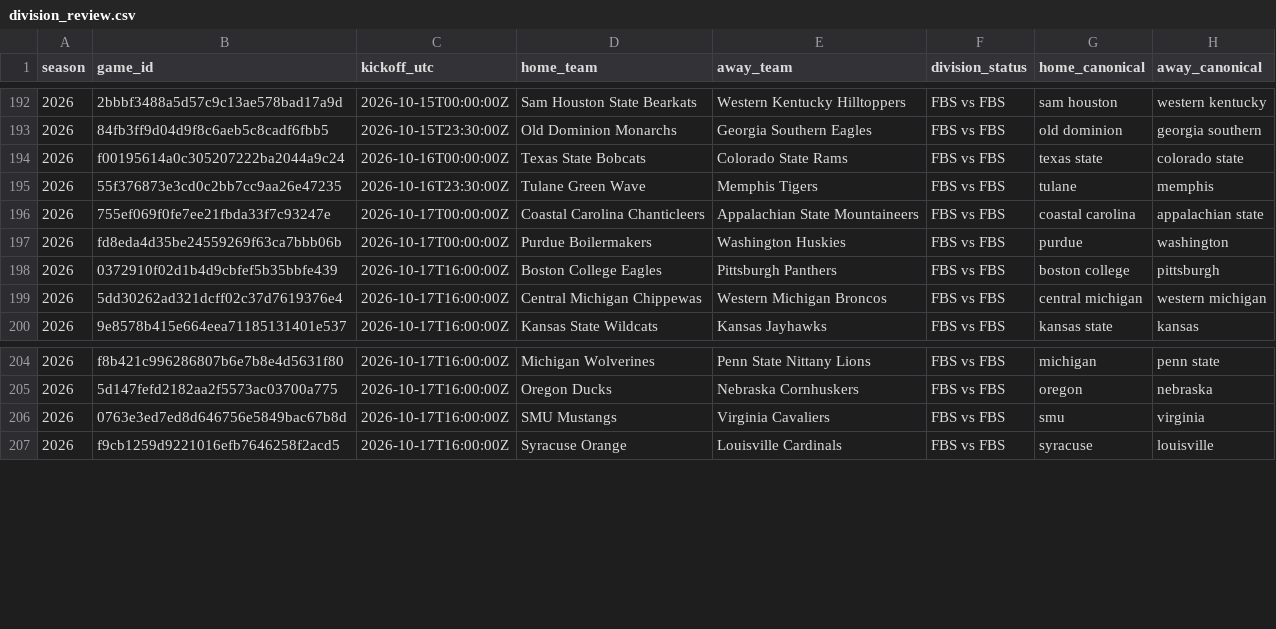
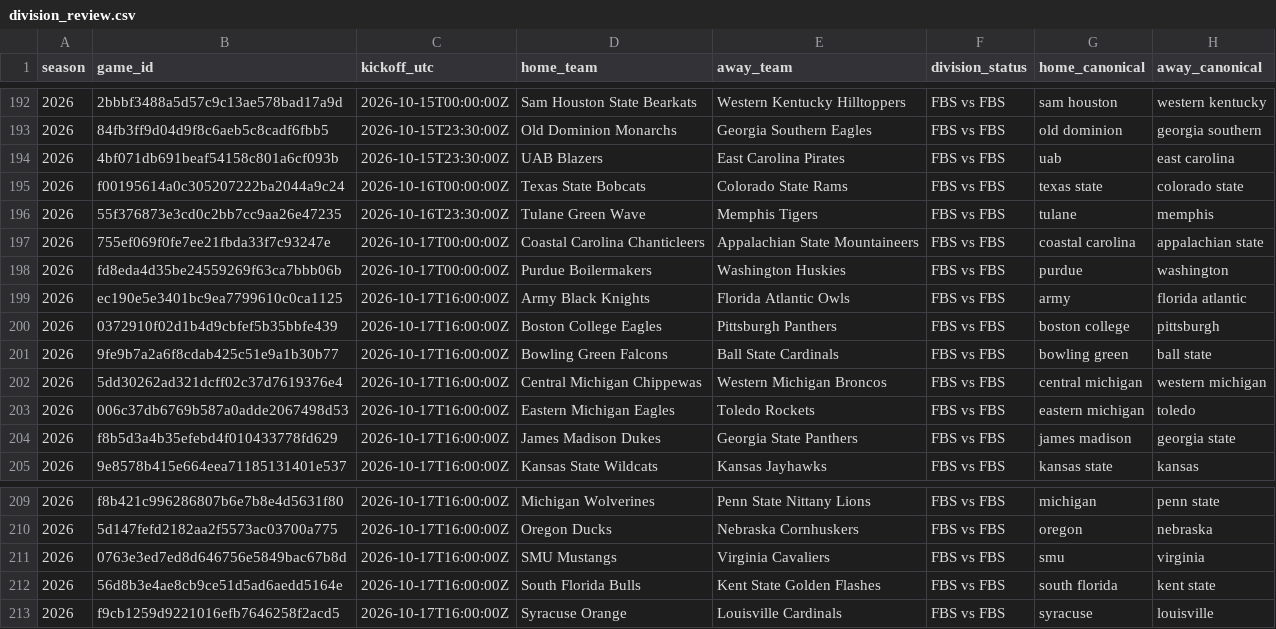
Before and after one commit to JarzCFB/codi-cfb-dashboard, a CSV file: reports/division_review.csv, drawn as a sheet; only a part is shown, gaps mark what is left out; the diff covers the shown part only.

```diff
--- a/reports/division_review.csv
+++ b/reports/division_review.csv
@@ -193,2 +193,3 @@ season,game_id,kickoff_utc,home_team,away_team,division_status,home_canonical,aw
 2026,84fb3ff9d04d9f8c6aeb5c8cadf6fbb5,2026-10-15T23:30:00Z,Old Dominion Monarchs,Georgia Southern Eagles,FBS vs FBS,old dominion,georgia southern
+2026,4bf071db691beaf54158c801a6cf093b,2026-10-15T23:30:00Z,UAB Blazers,East Carolina Pirates,FBS vs FBS,uab,east carolina
 2026,f00195614a0c305207222ba2044a9c24,2026-10-16T00:00:00Z,Texas State Bobcats,Colorado State Rams,FBS vs FBS,texas state,colorado state
@@ -197,4 +198,8 @@ season,game_id,kickoff_utc,home_team,away_team,division_status,home_canonical,aw
 2026,fd8eda4d35be24559269f63ca7bbb06b,2026-10-17T00:00:00Z,Purdue Boilermakers,Washington Huskies,FBS vs FBS,purdue,washington
+2026,ec190e5e3401bc9ea7799610c0ca1125,2026-10-17T16:00:00Z,Army Black Knights,Florida Atlantic Owls,FBS vs FBS,army,florida atlantic
 2026,0372910f02d1b4d9cbfef5b35bbfe439,2026-10-17T16:00:00Z,Boston College Eagles,Pittsburgh Panthers,FBS vs FBS,boston college,pittsburgh
+2026,9fe9b7a2a6f8cdab425c51e9a1b30b77,2026-10-17T16:00:00Z,Bowling Green Falcons,Ball State Cardinals,FBS vs FBS,bowling green,ball state
 2026,5dd30262ad321dcff02c37d7619376e4,2026-10-17T16:00:00Z,Central Michigan Chippewas,Western Michigan Broncos,FBS vs FBS,central michigan,western michigan
+2026,006c37db6769b587a0adde2067498d53,2026-10-17T16:00:00Z,Eastern Michigan Eagles,Toledo Rockets,FBS vs FBS,eastern michigan,toledo
+2026,f8b5d3a4b35efebd4f010433778fd629,2026-10-17T16:00:00Z,James Madison Dukes,Georgia State Panthers,FBS vs FBS,james madison,georgia state
 2026,9e8578b415e664eea71185131401e537,2026-10-17T16:00:00Z,Kansas State Wildcats,Kansas Jayhawks,FBS vs FBS,kansas state,kansas
@@ -206,2 +211,3 @@ season,game_id,kickoff_utc,home_team,away_team,division_status,home_canonical,aw
 2026,0763e3ed7ed8d646756e5849bac67b8d,2026-10-17T16:00:00Z,SMU Mustangs,Virginia Cavaliers,FBS vs FBS,smu,virginia
+2026,56d8b3e4ae8cb9ce51d5ad6aedd5164e,2026-10-17T16:00:00Z,South Florida Bulls,Kent State Golden Flashes,FBS vs FBS,south florida,kent state
 2026,f9cb1259d9221016efb7646258f2acd5,2026-10-17T16:00:00Z,Syracuse Orange,Louisville Cardinals,FBS vs FBS,syracuse,louisville
```
Also changed, not shown: 14 added rows elsewhere in this file, reports/ungraded_games.csv, 1 other file.
